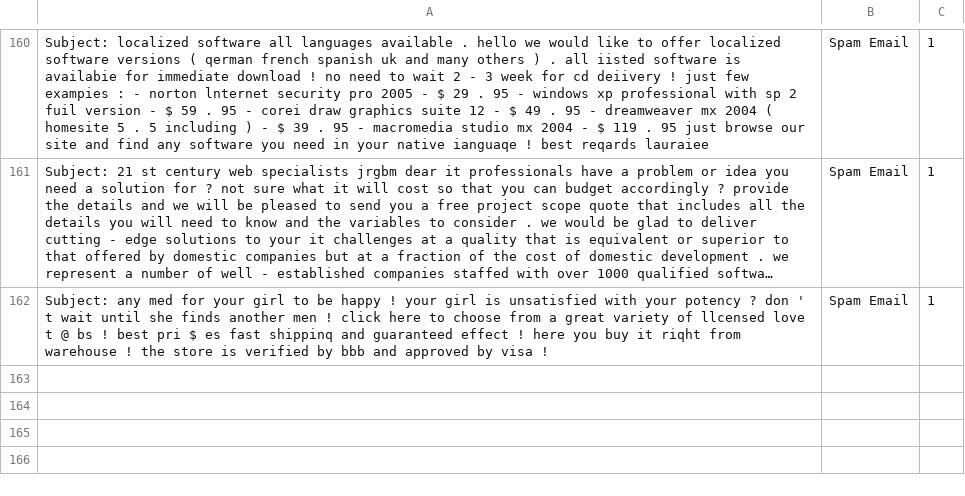
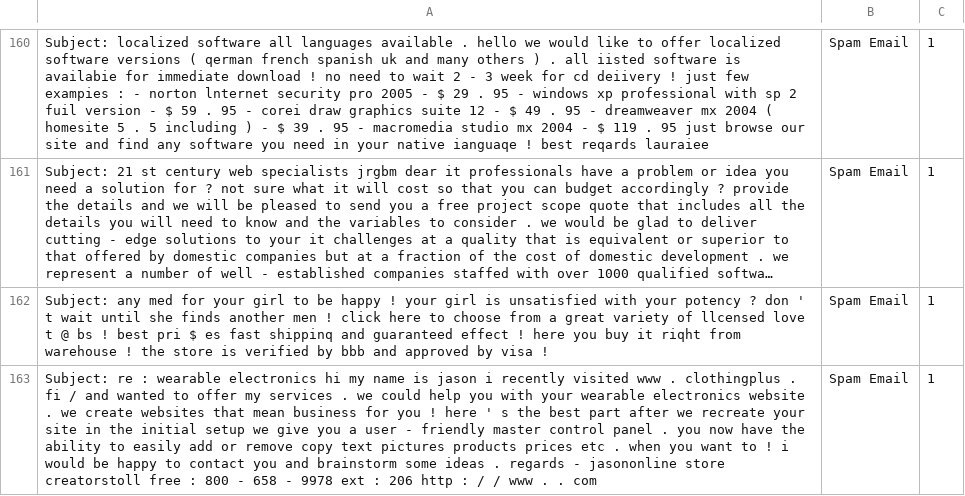
Before and after one commit to rudolfsmsp/email-classifier-thesis-public-2025, a CSV file: user_provided_emails.csv, drawn as a sheet; only a part is shown, gaps mark what is left out; long unchanged cells end in …; the diff names each change by its address in the sheet, - before the commit and + after, or states it on an @@ line.

Commit message:
Auto-update user emails

```diff
--- a/user_provided_emails.csv
+++ b/user_provided_emails.csv
+row 163: Subject: re : wearable electronics hi my name is jason i recently visited www . clothingplus . fi / and wanted to offer my services . we could help you with your wearable electronics website . we create websites that mean business for you ! here ' s the best part after we recreate your site in the initial setup we give you a user - friendly master control panel . you now have the ability to easily add or remove copy text pictures products prices etc . when you want to ! i would be happy to contact you and brainstorm some ideas . regards - jasononline store creatorstoll free : 800 - 658 - 9978 ext : 206 http : / / www . . com | Spam Email | 1
```
